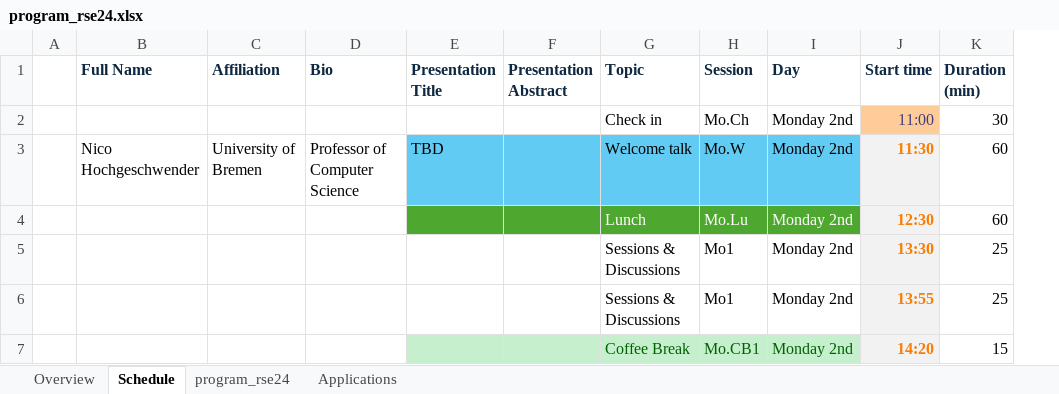
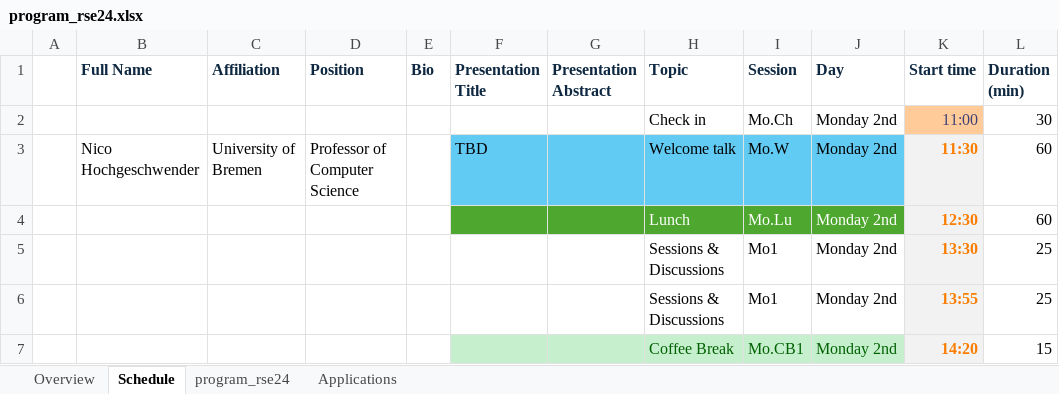
Before and after one commit to rsemeeting/rse2025, an Excel workbook: _data/program/program_rse24.xlsx, sheet Schedule, drawn as a sheet; only a part is shown; values as stored, in another font and other column widths than the file's, no borders; the diff covers the shown part only; the diff names each change by its address in the sheet, - before the commit and + after, or states it on an @@ line.

```diff
--- a/_data/program/program_rse24.xlsx (sheet Schedule)
+++ b/_data/program/program_rse24.xlsx (sheet Schedule)
+column E (Bio), empty
-D1: Bio
+D1: Position
```
Also changed, not shown: 14 edited cells elsewhere in this sheet, sheet program_rse24, formulas that keep their value, 1 other file.
